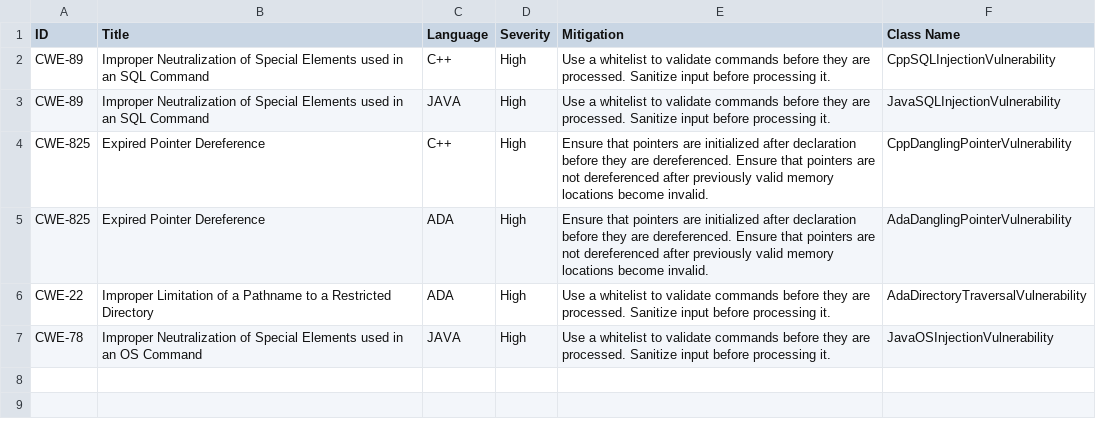
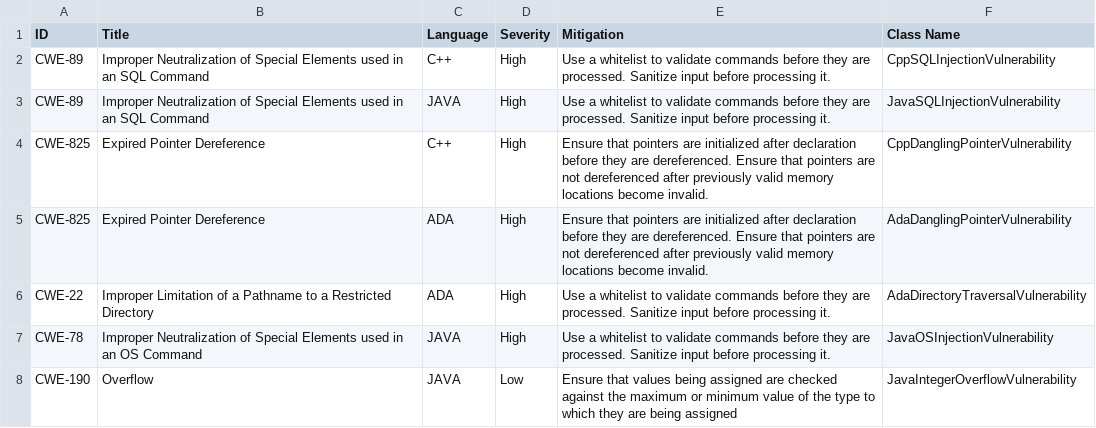
Before and after one commit to TeamEmuRU/SWIntegrity, a CSV file: vulnerabilities/config.csv, drawn as a sheet; the diff names each change by its address in the sheet, - before the commit and + after, or states it on an @@ line.

Commit message:
added java integer overflow

```diff
--- a/vulnerabilities/config.csv
+++ b/vulnerabilities/config.csv
+row 8: CWE-190 | Overflow | JAVA | Low | Ensure that values being assigned are checked against the maximum or minimum value of the type to which they are being assigned | JavaIntegerOverflowVulnerability
```
